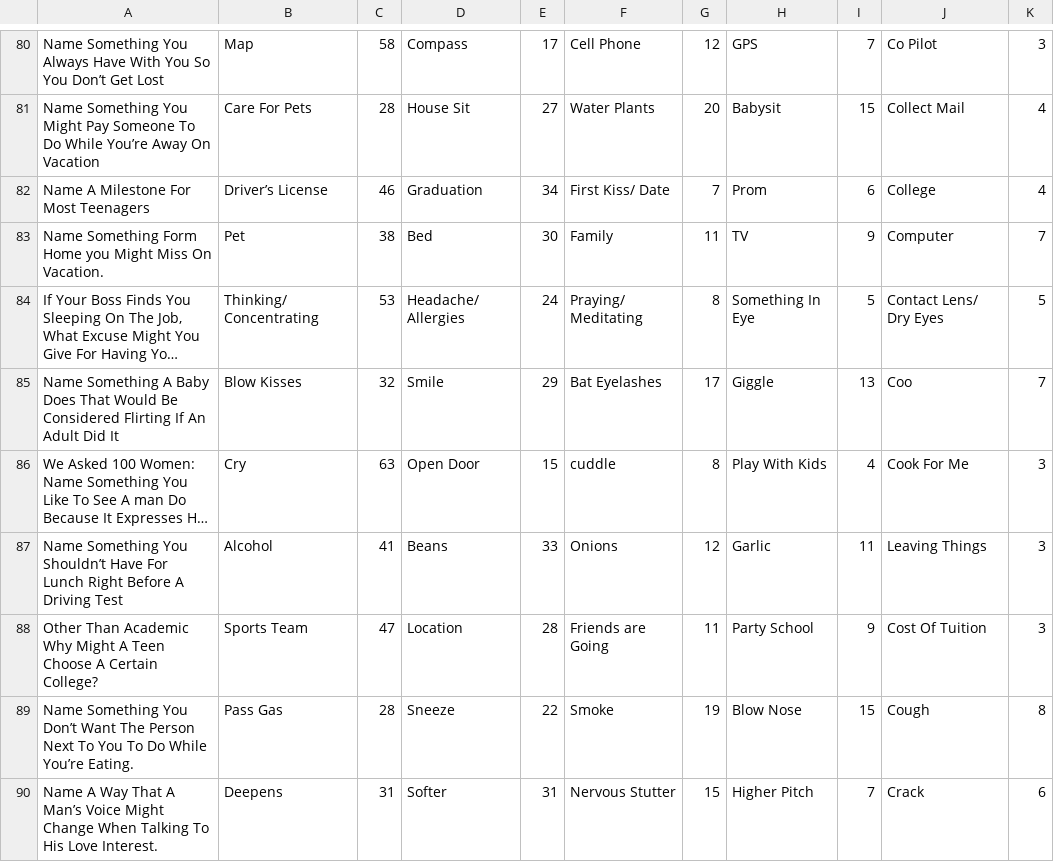
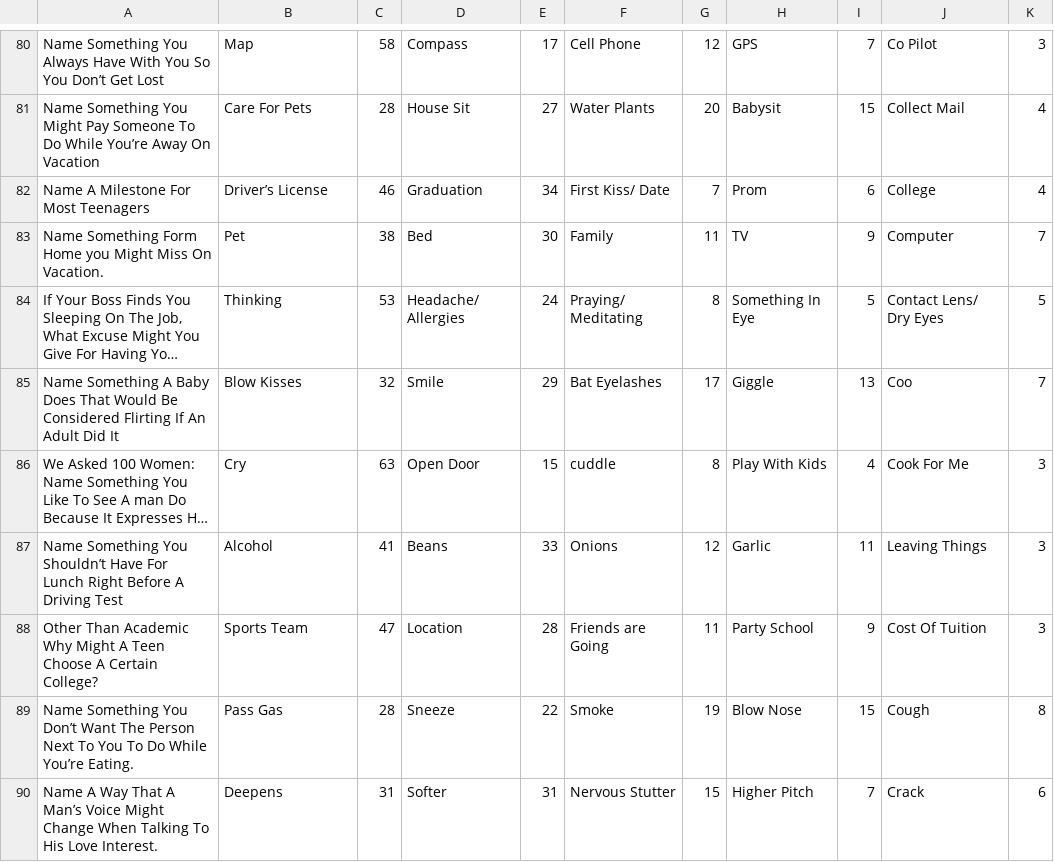
Before and after one commit to W4JSOCKI/Familiada-Sk2, a CSV file: Baza.csv, drawn as a sheet; only a part is shown, gaps mark what is left out; long unchanged cells end in …; the diff names each change by its address in the sheet, - before the commit and + after, or states it on an @@ line.

```diff
--- a/Baza.csv
+++ b/Baza.csv
-B84: Thinking/ Concentrating
+B84: Thinking
```
Also changed, not shown: 5 other files.
